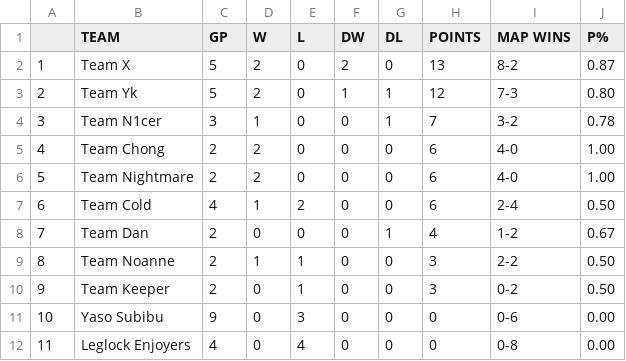
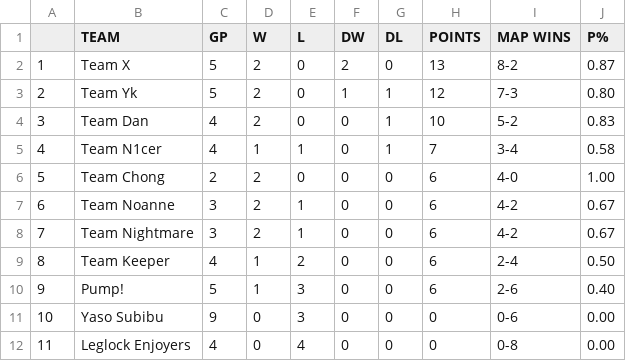
Before and after one commit to Aryss/aryss.github.io, a CSV file: ascup_fall2024/EXPDataD2.csv, drawn as a sheet.

```diff
--- a/ascup_fall2024/EXPDataD2.csv
+++ b/ascup_fall2024/EXPDataD2.csv
@@ -3,9 +3,9 @@
 2,Team Yk,5,2,0,1,1,12,7-3,0.80
-3,Team N1cer,3,1,0,0,1,7,3-2,0.78
-4,Team Chong,2,2,0,0,0,6,4-0,1.00
-5,Team Nightmare,2,2,0,0,0,6,4-0,1.00
-6,Team Cold,4,1,2,0,0,6,2-4,0.50
-7,Team Dan,2,0,0,0,1,4,1-2,0.67
-8,Team Noanne,2,1,1,0,0,3,2-2,0.50
-9,Team Keeper,2,0,1,0,0,3,0-2,0.50
+3,Team Dan,4,2,0,0,1,10,5-2,0.83
+4,Team N1cer,4,1,1,0,1,7,3-4,0.58
+5,Team Chong,2,2,0,0,0,6,4-0,1.00
+6,Team Noanne,3,2,1,0,0,6,4-2,0.67
+7,Team Nightmare,3,2,1,0,0,6,4-2,0.67
+8,Team Keeper,4,1,2,0,0,6,2-4,0.50
+9,Pump!,5,1,3,0,0,6,2-6,0.40
 10,Yaso Subibu,9,0,3,0,0,0,0-6,0.00
```
Also changed, not shown: 2 other files.
